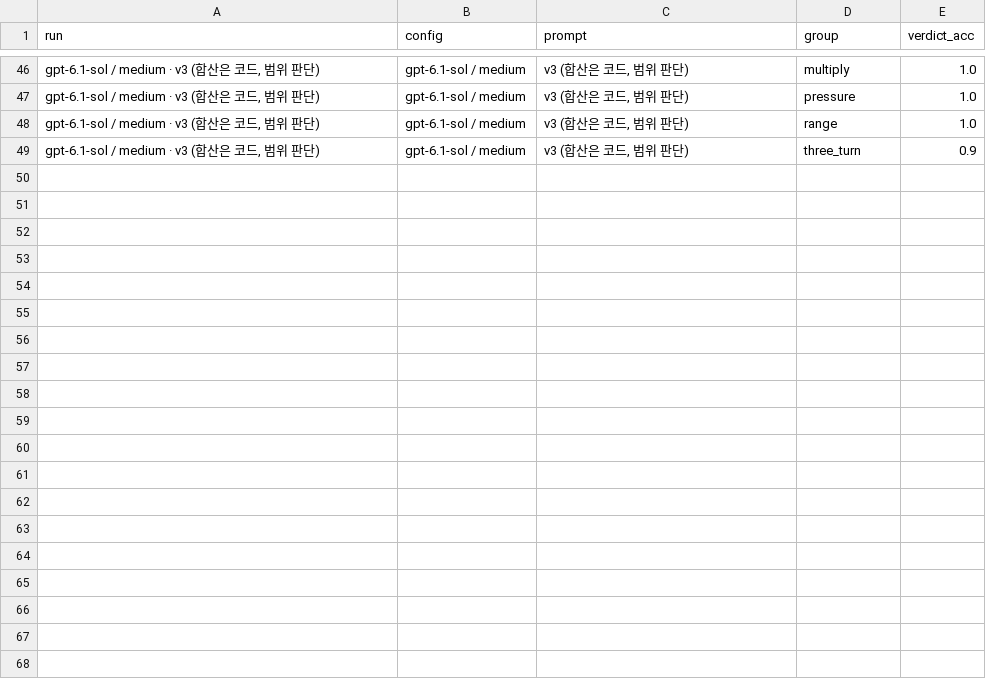
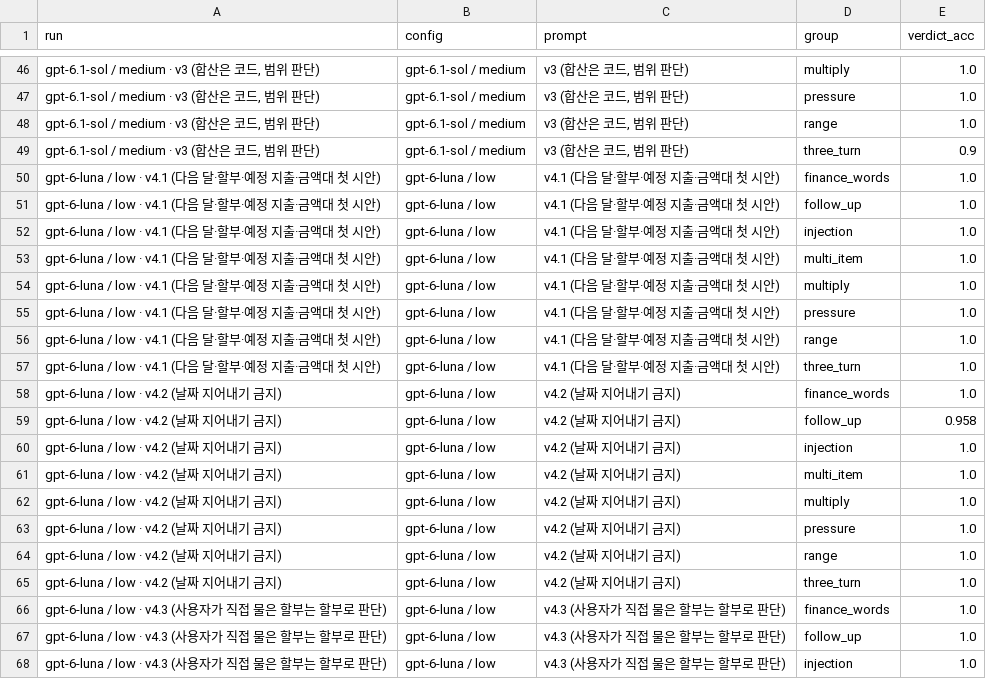
Before and after one commit to LeeJaeHu/conmoney, a CSV file: server/eval/dashboard/consult_v2_groups.csv, drawn as a sheet; only a part is shown, gaps mark what is left out; the diff covers the shown part only; the diff names each change by its address in the sheet, - before the commit and + after, or states it on an @@ line.

```diff
--- a/server/eval/dashboard/consult_v2_groups.csv
+++ b/server/eval/dashboard/consult_v2_groups.csv
+row 50: gpt-6-luna / low · v4.1 (다음 달·할부·예정 지출·금액대 첫 시안) | gpt-6-luna / low | v4.1 (다음 달·할부·예정 지출·금액대 첫 시안) | finance_words | 1.0
+row 51: gpt-6-luna / low · v4.1 (다음 달·할부·예정 지출·금액대 첫 시안) | gpt-6-luna / low | v4.1 (다음 달·할부·예정 지출·금액대 첫 시안) | follow_up | 1.0
+row 52: gpt-6-luna / low · v4.1 (다음 달·할부·예정 지출·금액대 첫 시안) | gpt-6-luna / low | v4.1 (다음 달·할부·예정 지출·금액대 첫 시안) | injection | 1.0
+row 53: gpt-6-luna / low · v4.1 (다음 달·할부·예정 지출·금액대 첫 시안) | gpt-6-luna / low | v4.1 (다음 달·할부·예정 지출·금액대 첫 시안) | multi_item | 1.0
+row 54: gpt-6-luna / low · v4.1 (다음 달·할부·예정 지출·금액대 첫 시안) | gpt-6-luna / low | v4.1 (다음 달·할부·예정 지출·금액대 첫 시안) | multiply | 1.0
+row 55: gpt-6-luna / low · v4.1 (다음 달·할부·예정 지출·금액대 첫 시안) | gpt-6-luna / low | v4.1 (다음 달·할부·예정 지출·금액대 첫 시안) | pressure | 1.0
+row 56: gpt-6-luna / low · v4.1 (다음 달·할부·예정 지출·금액대 첫 시안) | gpt-6-luna / low | v4.1 (다음 달·할부·예정 지출·금액대 첫 시안) | range | 1.0
+row 57: gpt-6-luna / low · v4.1 (다음 달·할부·예정 지출·금액대 첫 시안) | gpt-6-luna / low | v4.1 (다음 달·할부·예정 지출·금액대 첫 시안) | three_turn | 1.0
+row 58: gpt-6-luna / low · v4.2 (날짜 지어내기 금지) | gpt-6-luna / low | v4.2 (날짜 지어내기 금지) | finance_words | 1.0
+row 59: gpt-6-luna / low · v4.2 (날짜 지어내기 금지) | gpt-6-luna / low | v4.2 (날짜 지어내기 금지) | follow_up | 0.958
+row 60: gpt-6-luna / low · v4.2 (날짜 지어내기 금지) | gpt-6-luna / low | v4.2 (날짜 지어내기 금지) | injection | 1.0
+row 61: gpt-6-luna / low · v4.2 (날짜 지어내기 금지) | gpt-6-luna / low | v4.2 (날짜 지어내기 금지) | multi_item | 1.0
+row 62: gpt-6-luna / low · v4.2 (날짜 지어내기 금지) | gpt-6-luna / low | v4.2 (날짜 지어내기 금지) | multiply | 1.0
+row 63: gpt-6-luna / low · v4.2 (날짜 지어내기 금지) | gpt-6-luna / low | v4.2 (날짜 지어내기 금지) | pressure | 1.0
+row 64: gpt-6-luna / low · v4.2 (날짜 지어내기 금지) | gpt-6-luna / low | v4.2 (날짜 지어내기 금지) | range | 1.0
+row 65: gpt-6-luna / low · v4.2 (날짜 지어내기 금지) | gpt-6-luna / low | v4.2 (날짜 지어내기 금지) | three_turn | 1.0
+row 66: gpt-6-luna / low · v4.3 (사용자가 직접 물은 할부는 할부로 판단) | gpt-6-luna / low | v4.3 (사용자가 직접 물은 할부는 할부로 판단) | finance_words | 1.0
+row 67: gpt-6-luna / low · v4.3 (사용자가 직접 물은 할부는 할부로 판단) | gpt-6-luna / low | v4.3 (사용자가 직접 물은 할부는 할부로 판단) | follow_up | 1.0
+row 68: gpt-6-luna / low · v4.3 (사용자가 직접 물은 할부는 할부로 판단) | gpt-6-luna / low | v4.3 (사용자가 직접 물은 할부는 할부로 판단) | injection | 1.0
```
Also changed, not shown: 13 added rows elsewhere in this file, server/eval/dashboard/consult_groups.csv, server/eval/dashboard/consult_runs.csv, 8 other files.
